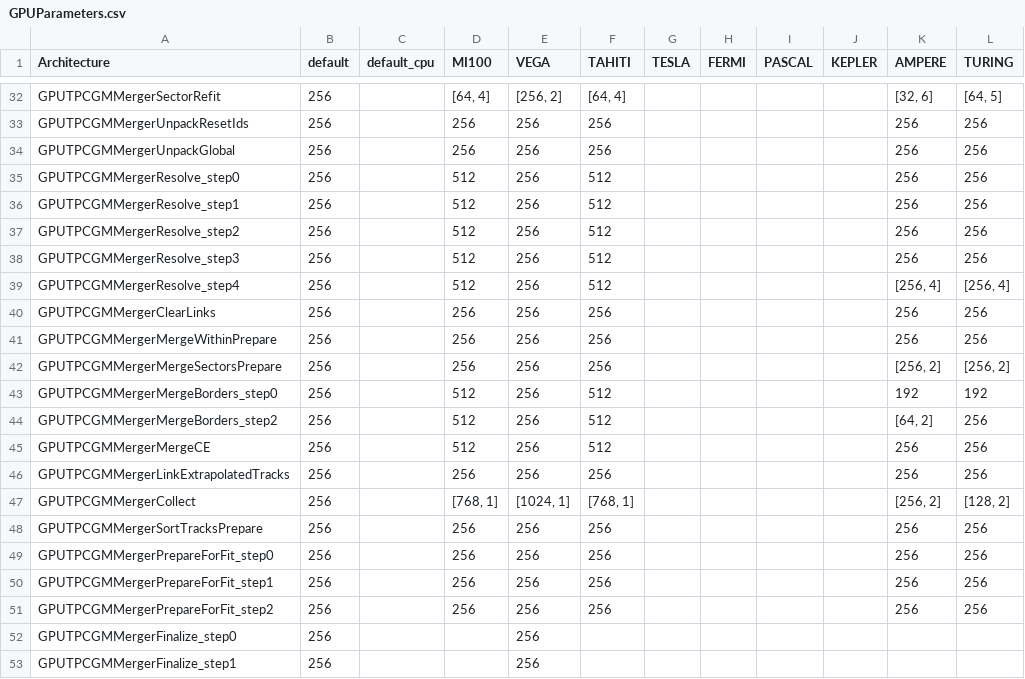
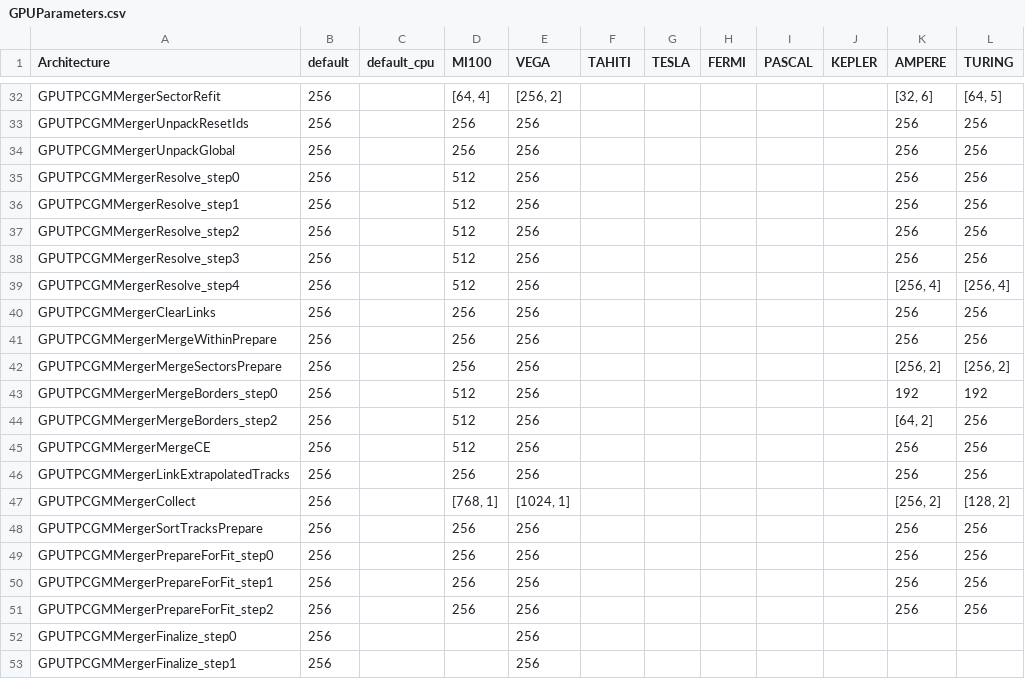
Before and after one commit to cern-nextgen/AliceO2, a CSV file: GPU/GPUTracking/Definitions/Parameters/GPUParameters.csv, drawn as a sheet; only a part is shown, gaps mark what is left out; the diff covers the shown part only; the diff names each change by its address in the sheet, - before the commit and + after, or states it on an @@ line.

```diff
--- a/GPU/GPUTracking/Definitions/Parameters/GPUParameters.csv
+++ b/GPU/GPUTracking/Definitions/Parameters/GPUParameters.csv
-F32 (TAHITI): [64, 4]
+F32 (TAHITI): (empty)
-F33:F34 (TAHITI): 256
+F33:F34 (TAHITI): (empty)
-F35:F39 (TAHITI): 512
+F35:F39 (TAHITI): (empty)
-F40:F42 (TAHITI): 256
+F40:F42 (TAHITI): (empty)
-F43:F45 (TAHITI): 512
+F43:F45 (TAHITI): (empty)
-F46 (TAHITI): 256
+F46 (TAHITI): (empty)
-F47 (TAHITI): [768, 1]
+F47 (TAHITI): (empty)
-F48:F51 (TAHITI): 256
+F48:F51 (TAHITI): (empty)
```
Also changed, not shown: 43 edited cells elsewhere in this file, 1 other file.
